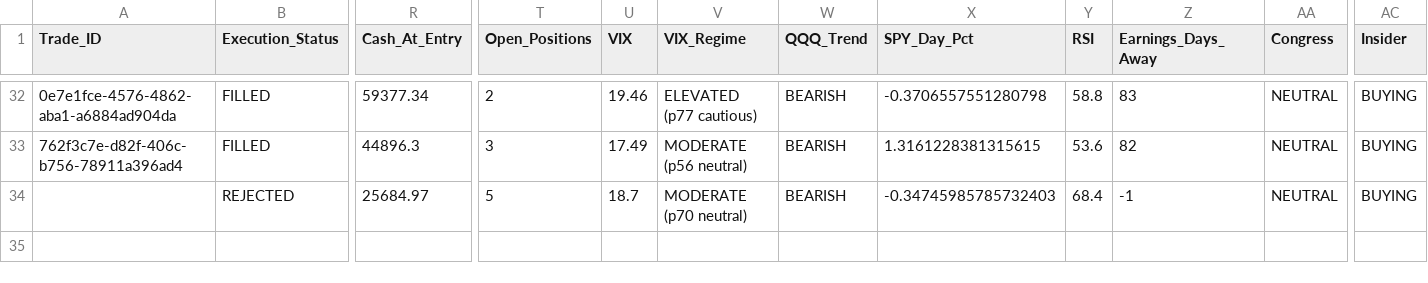
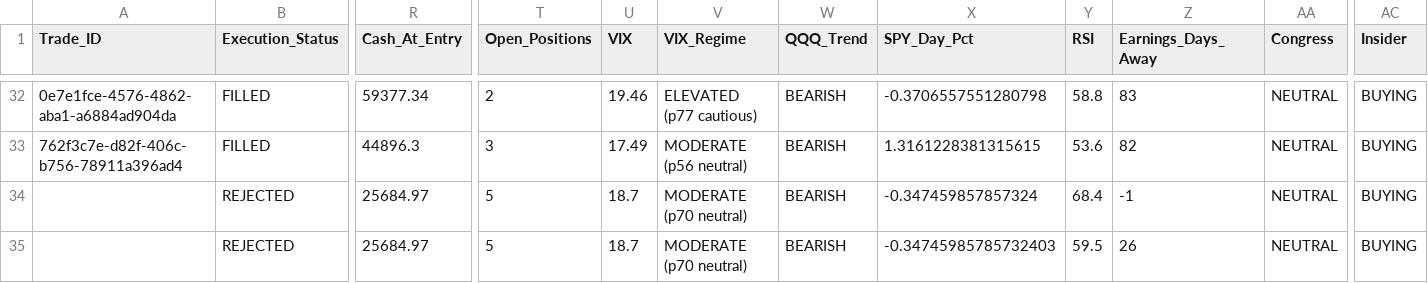
Before and after one commit to Vishvesh-Trivedi/LLM-Portfolio-Manager, a CSV file: StockScreener/stock_picks.csv, drawn as a sheet; only a part is shown, gaps mark what is left out; rows hold the shown columns only; the diff names each change by its address in the sheet, - before the commit and + after, or states it on an @@ line.

```diff
--- a/StockScreener/stock_picks.csv
+++ b/StockScreener/stock_picks.csv
-X34 (SPY_Day_Pct): -0.34745985785732403
+X34 (SPY_Day_Pct): -0.347459857857324
+row 35:  | REJECTED | 25684.97 | 5 | 18.7 | MODERATE (p70 neutral) | BEARISH | -0.34745985785732403 | 59.5 | 26 | NEUTRAL | BUYING
```
Also changed, not shown: StockScreener/rules_log.csv, StockScreener/watch_list.csv, 5 other files.
